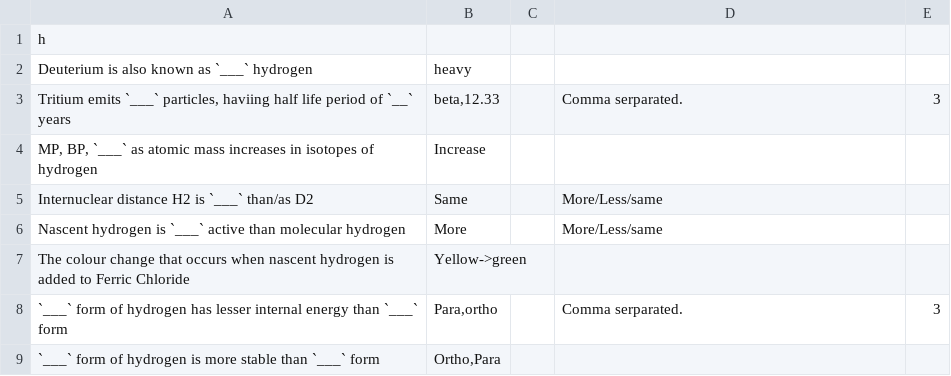
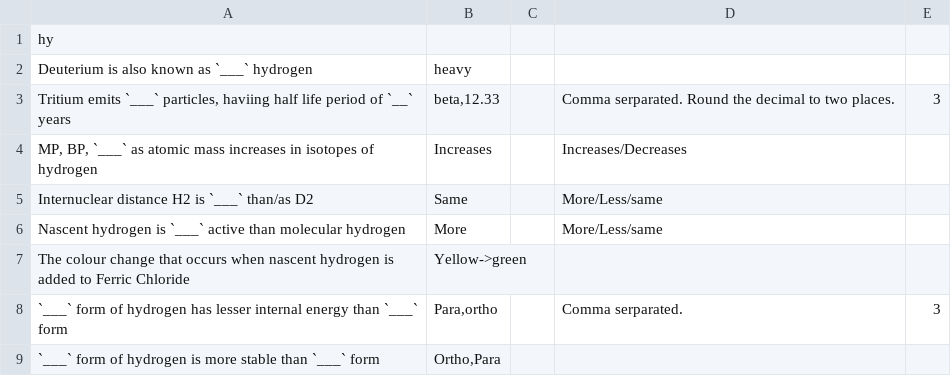
Before and after one commit to RishiNandha/Kossel, a CSV file: Decks/Hydrogen.csv, drawn as a sheet; only a part is shown; the diff covers the shown part only.

```diff
--- a/Decks/Hydrogen.csv
+++ b/Decks/Hydrogen.csv
@@ -1,5 +1,5 @@
-h,,,,
+hy,,,,
 Deuterium is also known as `___` hydrogen,heavy,,,
-"Tritium emits `___` particles, haviing half life period of `__` years","beta,12.33",,Comma serparated.,3
-"MP, BP, `___` as atomic mass increases in isotopes of hydrogen",Increase,,,
+"Tritium emits `___` particles, haviing half life period of `__` years","beta,12.33",,Comma serparated. Round the decimal to two places.,3
+"MP, BP, `___` as atomic mass increases in isotopes of hydrogen",Increases,,Increases/Decreases,
 Internuclear distance H2 is `___` than/as D2,Same,,More/Less/same,
```
Also changed, not shown: 4 added rows, 6 removed rows and 10 edited cells elsewhere in this file, Decks/Metallurgy.csv, 7 other files.
